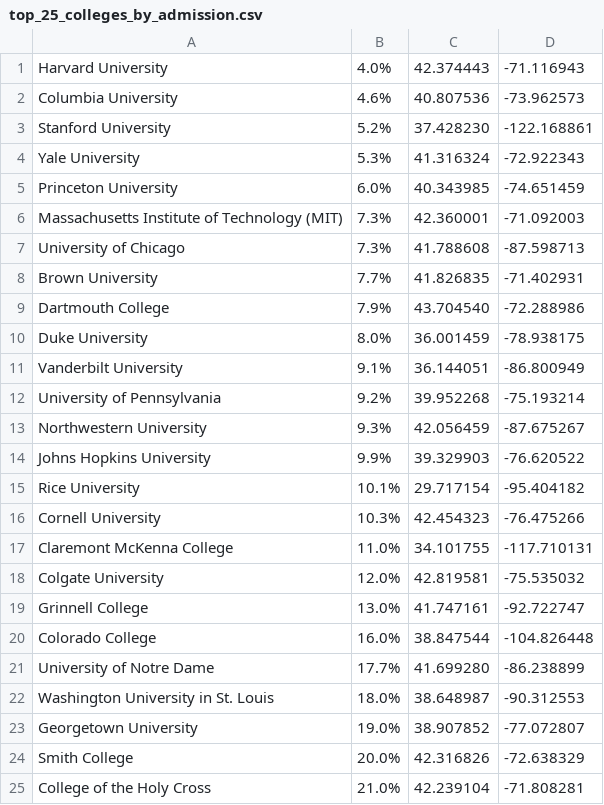
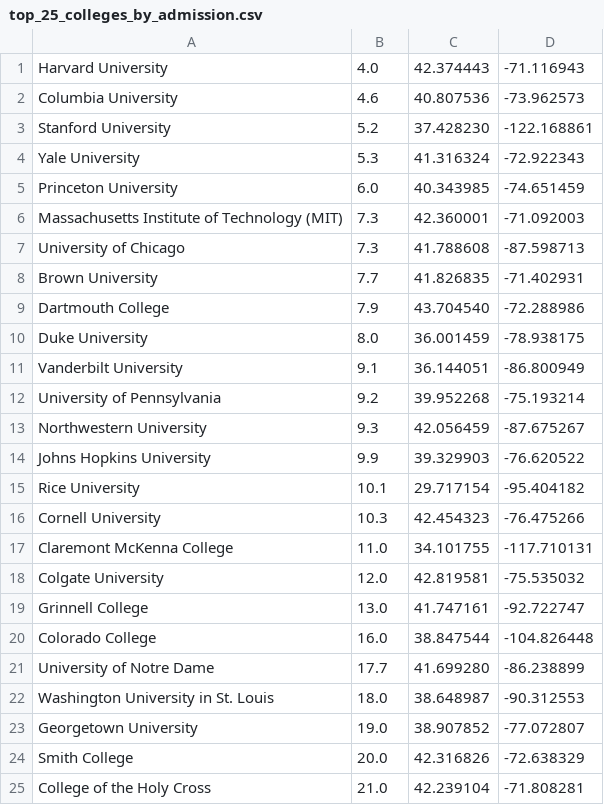
Before and after one commit to beeyeas/colab, a CSV file: top_25_colleges_by_admission.csv, drawn as a sheet.

Commit message:
Update top_25_colleges_by_admission.csv
Removing %

```diff
--- a/top_25_colleges_by_admission.csv
+++ b/top_25_colleges_by_admission.csv
@@ -1,25 +1,25 @@
-Harvard University,4.0%,42.374443,-71.116943
-Columbia University,4.6%,40.807536,-73.962573
-Stanford University,5.2%,37.428230,-122.168861
-Yale University,5.3%,41.316324,-72.922343
-Princeton University,6.0%,40.343985,-74.651459
-Massachusetts Institute of Technology (MIT),7.3%,42.360001,-71.092003
-University of Chicago,7.3%,41.788608,-87.598713
-Brown University,7.7%,41.826835,-71.402931
-Dartmouth College,7.9%,43.704540,-72.288986
-Duke University,8.0%,36.001459,-78.938175
-Vanderbilt University,9.1%,36.144051,-86.800949
-University of Pennsylvania,9.2%,39.952268,-75.193214
-Northwestern University,9.3%,42.056459,-87.675267
-Johns Hopkins University,9.9%,39.329903,-76.620522
-Rice University,10.1%,29.717154,-95.404182
-Cornell University,10.3%,42.454323,-76.475266
-Claremont McKenna College,11.0%,34.101755,-117.710131
-Colgate University,12.0%,42.819581,-75.535032
-Grinnell College,13.0%,41.747161,-92.722747
-Colorado College,16.0%,38.847544,-104.826448
-University of Notre Dame,17.7%,41.699280,-86.238899
-Washington University in St. Louis,18.0%,38.648987,-90.312553
-Georgetown University,19.0%,38.907852,-77.072807
-Smith College,20.0%,42.316826,-72.638329
-College of the Holy Cross,21.0%,42.239104,-71.808281
+Harvard University,4.0,42.374443,-71.116943
+Columbia University,4.6,40.807536,-73.962573
+Stanford University,5.2,37.428230,-122.168861
+Yale University,5.3,41.316324,-72.922343
+Princeton University,6.0,40.343985,-74.651459
+Massachusetts Institute of Technology (MIT),7.3,42.360001,-71.092003
+University of Chicago,7.3,41.788608,-87.598713
+Brown University,7.7,41.826835,-71.402931
+Dartmouth College,7.9,43.704540,-72.288986
+Duke University,8.0,36.001459,-78.938175
+Vanderbilt University,9.1,36.144051,-86.800949
+University of Pennsylvania,9.2,39.952268,-75.193214
+Northwestern University,9.3,42.056459,-87.675267
+Johns Hopkins University,9.9,39.329903,-76.620522
+Rice University,10.1,29.717154,-95.404182
+Cornell University,10.3,42.454323,-76.475266
+Claremont McKenna College,11.0,34.101755,-117.710131
+Colgate University,12.0,42.819581,-75.535032
+Grinnell College,13.0,41.747161,-92.722747
+Colorado College,16.0,38.847544,-104.826448
+University of Notre Dame,17.7,41.699280,-86.238899
+Washington University in St. Louis,18.0,38.648987,-90.312553
+Georgetown University,19.0,38.907852,-77.072807
+Smith College,20.0,42.316826,-72.638329
+College of the Holy Cross,21.0,42.239104,-71.808281
```
